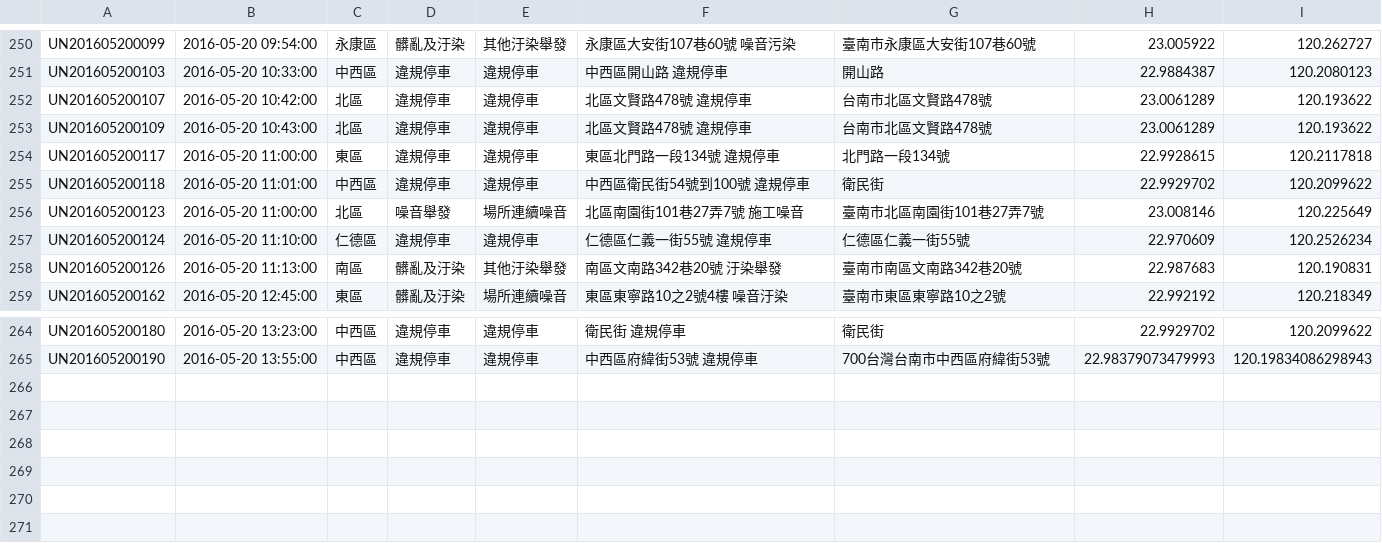
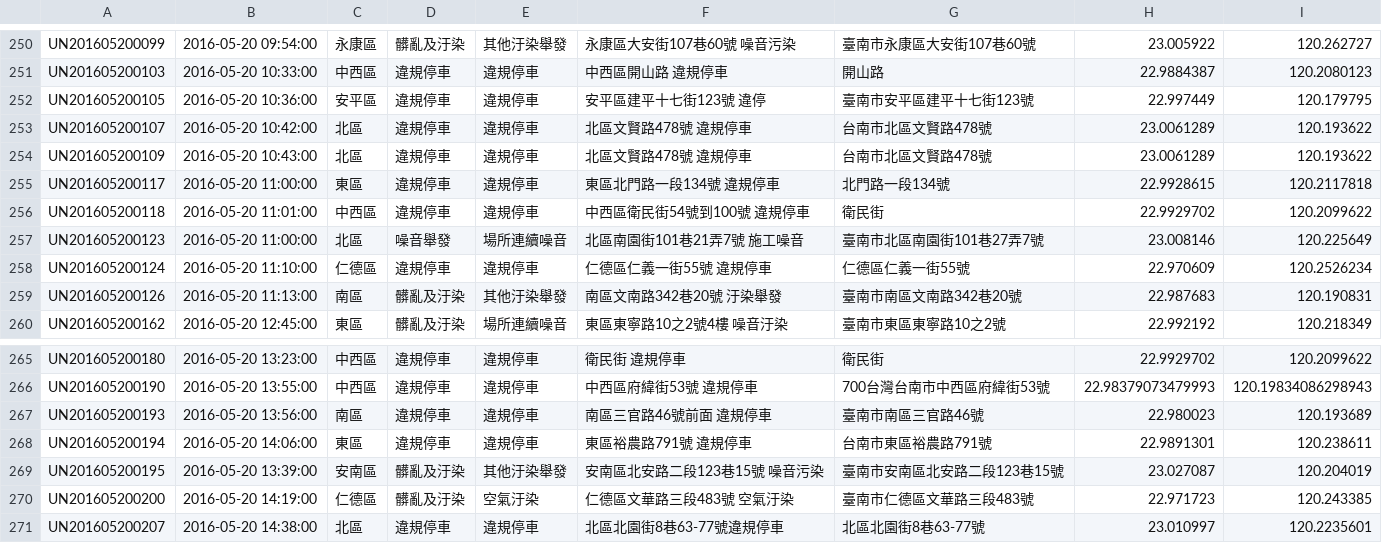
Before and after one commit to kiang/tainan_1999_map, a CSV file: data/2016/20.csv, drawn as a sheet; only a part is shown, gaps mark what is left out.

```diff
--- a/data/2016/20.csv
+++ b/data/2016/20.csv
@@ -251,2 +251,3 @@ UN201605200099,"2016-05-20 09:54:00",永康區,髒亂及汙染,其他汙染舉
 UN201605200103,"2016-05-20 10:33:00",中西區,違規停車,違規停車,"中西區開山路 違規停車",開山路,22.9884387,120.2080123
+UN201605200105,"2016-05-20 10:36:00",安平區,違規停車,違規停車,"安平區建平十七街123號 違停",臺南市安平區建平十七街123號,22.997449,120.179795
 UN201605200107,"2016-05-20 10:42:00",北區,違規停車,違規停車,"北區文賢路478號 違規停車",台南市北區文賢路478號,23.0061289,120.193622
@@ -255,3 +256,3 @@ UN201605200117,"2016-05-20 11:00:00",東區,違規停車,違規停車,"東區北
 UN201605200118,"2016-05-20 11:01:00",中西區,違規停車,違規停車,"中西區衛民街54號到100號 違規停車",衛民街,22.9929702,120.2099622
-UN201605200123,"2016-05-20 11:00:00",北區,噪音舉發,場所連續噪音,"北區南園街101巷27弄7號   施工噪音",臺南市北區南園街101巷27弄7號,23.008146,120.225649
+UN201605200123,"2016-05-20 11:00:00",北區,噪音舉發,場所連續噪音,"北區南園街101巷21弄7號   施工噪音",臺南市北區南園街101巷27弄7號,23.008146,120.225649
 UN201605200124,"2016-05-20 11:10:00",仁德區,違規停車,違規停車,"仁德區仁義一街55號  違規停車",仁德區仁義一街55號,22.970609,120.2526234
@@ -265 +266,6 @@ UN201605200180,"2016-05-20 13:23:00",中西區,違規停車,違規停車,"衛民
 UN201605200190,"2016-05-20 13:55:00",中西區,違規停車,違規停車,"中西區府緯街53號 違規停車",700台灣台南市中西區府緯街53號,22.98379073479993,120.19834086298943
+UN201605200193,"2016-05-20 13:56:00",南區,違規停車,違規停車,"南區三官路46號前面 違規停車",臺南市南區三官路46號,22.980023,120.193689
+UN201605200194,"2016-05-20 14:06:00",東區,違規停車,違規停車,"東區裕農路791號  違規停車",台南市東區裕農路791號,22.9891301,120.238611
+UN201605200195,"2016-05-20 13:39:00",安南區,髒亂及汙染,其他汙染舉發,"安南區北安路二段123巷15號 噪音污染",臺南市安南區北安路二段123巷15號,23.027087,120.204019
+UN201605200200,"2016-05-20 14:19:00",仁德區,髒亂及汙染,空氣汙染,"仁德區文華路三段483號 空氣汙染",臺南市仁德區文華路三段483號,22.971723,120.243385
+UN201605200207,"2016-05-20 14:38:00",北區,違規停車,違規停車,北區北園街8巷63-77號違規停車,北區北園街8巷63-77號,23.010997,120.2235601
```
Also changed, not shown: 1 other file.
